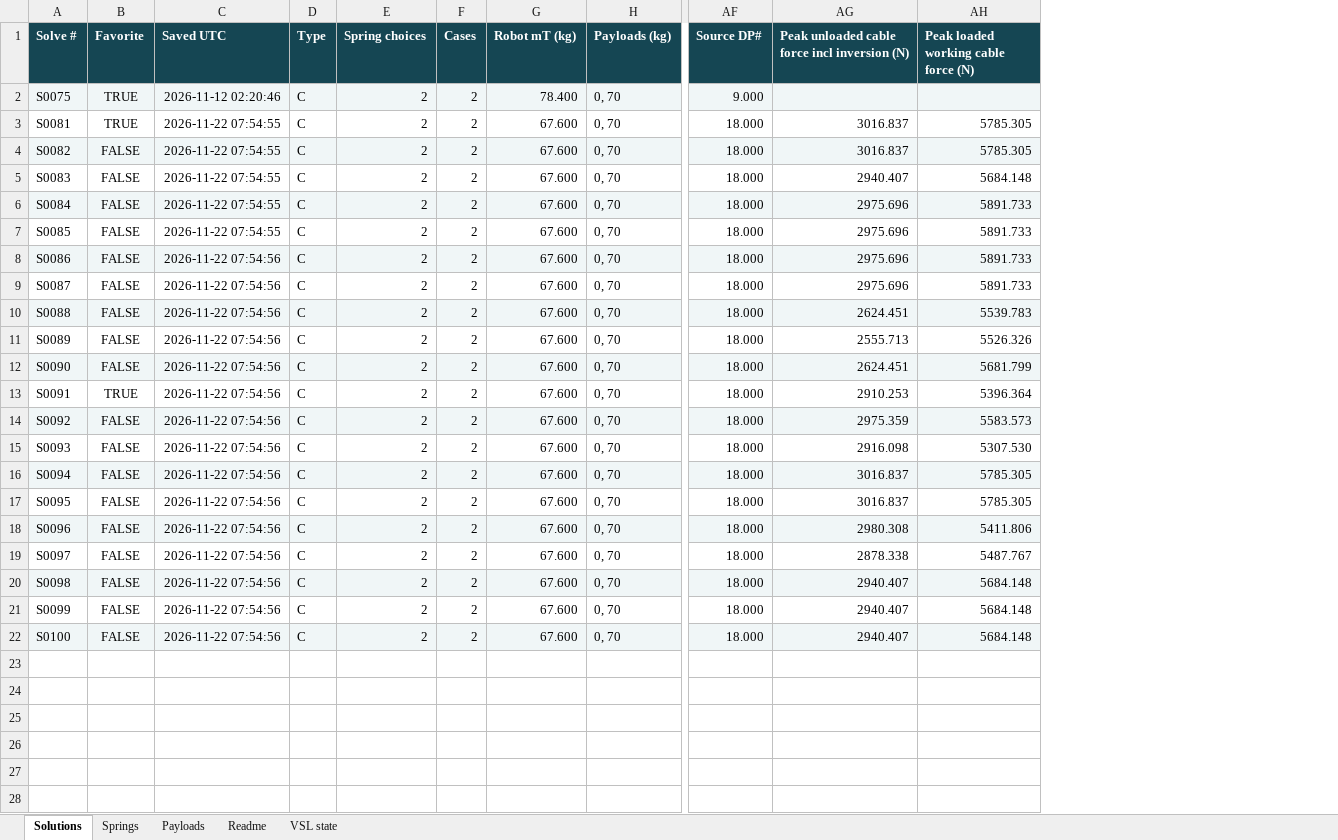
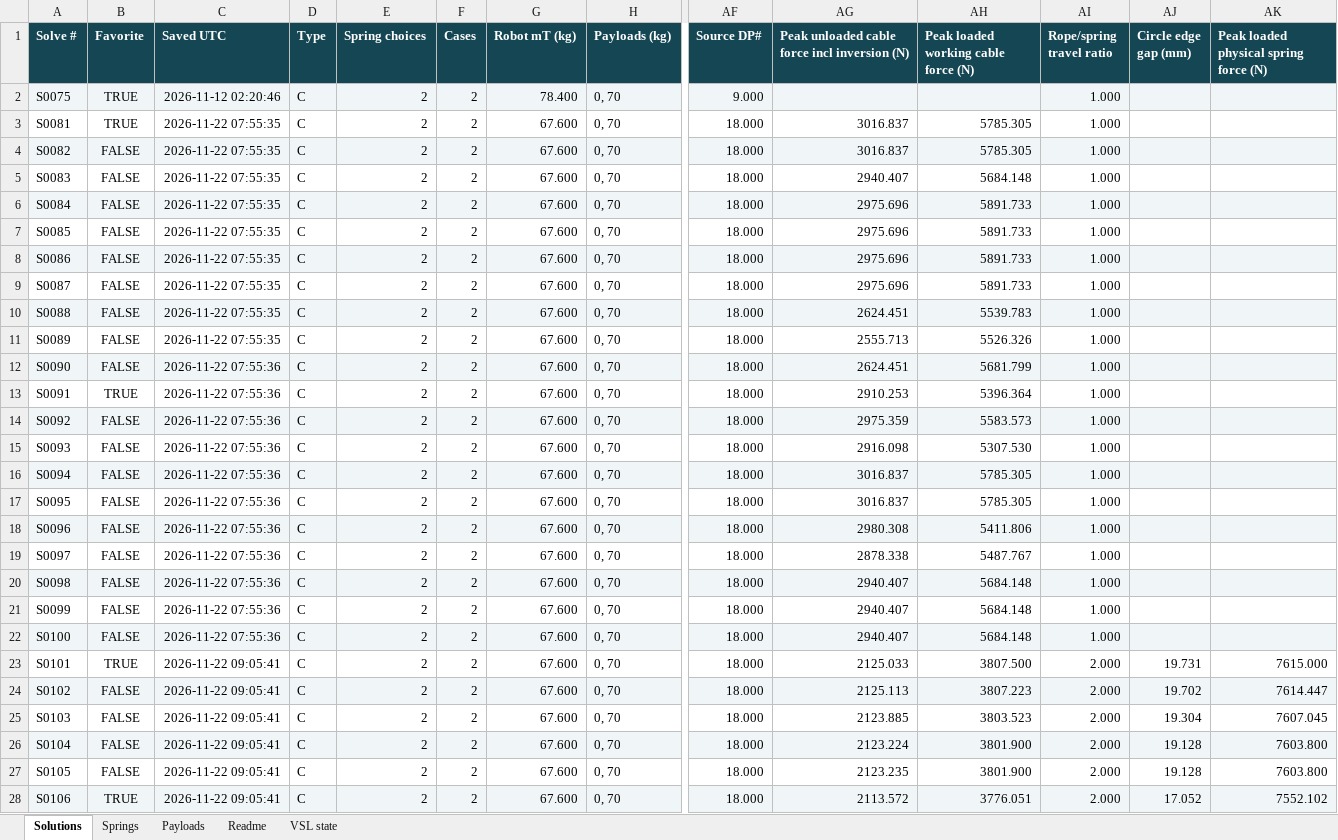
Before and after one commit to Yulaiduan/WATERLOO-MTE-ME-CAPSTONE, an Excel workbook: users/jonathan-xie/experimental-apps/springs/v7-spring-solutions.backup.xlsx, sheet Solutions, drawn as a sheet; only a part is shown, gaps mark what is left out; values as stored, in another font and other column widths than the file's, no borders; rows hold the shown columns only; the diff covers the shown part only; the diff names each change by its address in the sheet, - before the commit and + after, or states it on an @@ line.

```diff
--- a/users/jonathan-xie/experimental-apps/springs/v7-spring-solutions.backup.xlsx (sheet Solutions)
+++ b/users/jonathan-xie/experimental-apps/springs/v7-spring-solutions.backup.xlsx (sheet Solutions)
+column AI (Rope/spring travel ratio), rows 2-22: all 1.000
+column AJ (Circle edge gap (mm)), empty
+column AK, row 1: Peak loaded physical spring force (N)
-C3:C7 (Saved UTC): 2026-11-22 07:54:55
+C3:C7 (Saved UTC): 2026-11-22 07:55:35
-C8:C11 (Saved UTC): 2026-11-22 07:54:56
+C8:C11 (Saved UTC): 2026-11-22 07:55:35
-C12:C22 (Saved UTC): 2026-11-22 07:54:56
+C12:C22 (Saved UTC): 2026-11-22 07:55:36
+row 23: S0101 | TRUE | 2026-11-22 09:05:41 | C | 2 | 2 | 67.600 | 0, 70 | 18.000 | 2125.033 | 3807.500 | 2.000 | 19.731 | 7615.000
+row 24: S0102 | FALSE | 2026-11-22 09:05:41 | C | 2 | 2 | 67.600 | 0, 70 | 18.000 | 2125.113 | 3807.223 | 2.000 | 19.702 | 7614.447
+row 25: S0103 | FALSE | 2026-11-22 09:05:41 | C | 2 | 2 | 67.600 | 0, 70 | 18.000 | 2123.885 | 3803.523 | 2.000 | 19.304 | 7607.045
+row 26: S0104 | FALSE | 2026-11-22 09:05:41 | C | 2 | 2 | 67.600 | 0, 70 | 18.000 | 2123.224 | 3801.900 | 2.000 | 19.128 | 7603.800
+row 27: S0105 | FALSE | 2026-11-22 09:05:41 | C | 2 | 2 | 67.600 | 0, 70 | 18.000 | 2123.235 | 3801.900 | 2.000 | 19.128 | 7603.800
+row 28: S0106 | TRUE | 2026-11-22 09:05:41 | C | 2 | 2 | 67.600 | 0, 70 | 18.000 | 2113.572 | 3776.051 | 2.000 | 17.052 | 7552.102
```
Also changed, not shown: 4 added rows elsewhere in this sheet, sheet Springs, sheet Payloads, sheet VSL state, sheet Readme, users/jonathan-xie/experimental-apps/springs/v7-spring-solutions.xlsx, users/jonathan-xie/experimental-apps/vsl-solver/v7/v7-configs.xlsx, 29 other files.
